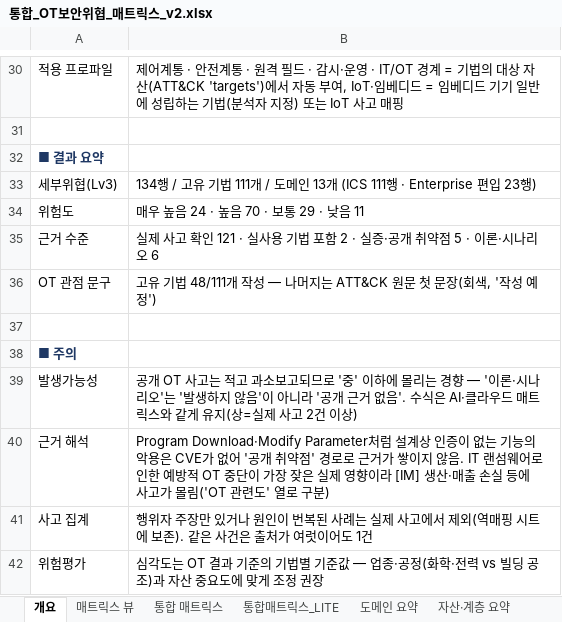
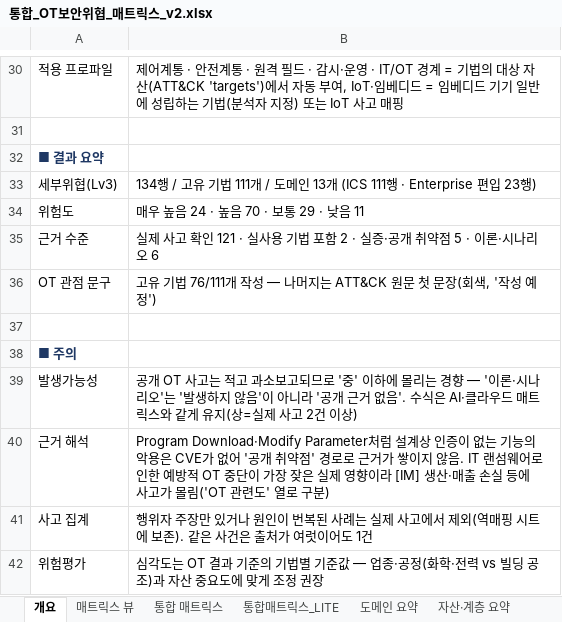
Before and after one commit to donggil-kim/test_2026, an Excel workbook: ot/output/통합_OT보안위협_매트릭스_v2.xlsx, sheet 개요, drawn as a sheet; only a part is shown, gaps mark what is left out; values as stored, in another font and other column widths than the file's, no borders; the diff names each change by its address in the sheet, - before the commit and + after, or states it on an @@ line.

```diff
--- a/ot/output/통합_OT보안위협_매트릭스_v2.xlsx (sheet 개요)
+++ b/ot/output/통합_OT보안위협_매트릭스_v2.xlsx (sheet 개요)
-B36: …기법 48/111개 작성…
+B36: …기법 76/111개 작성…
```
Also changed, not shown: sheet 통합 매트릭스, sheet 통합매트릭스_LITE, 4 other files.
